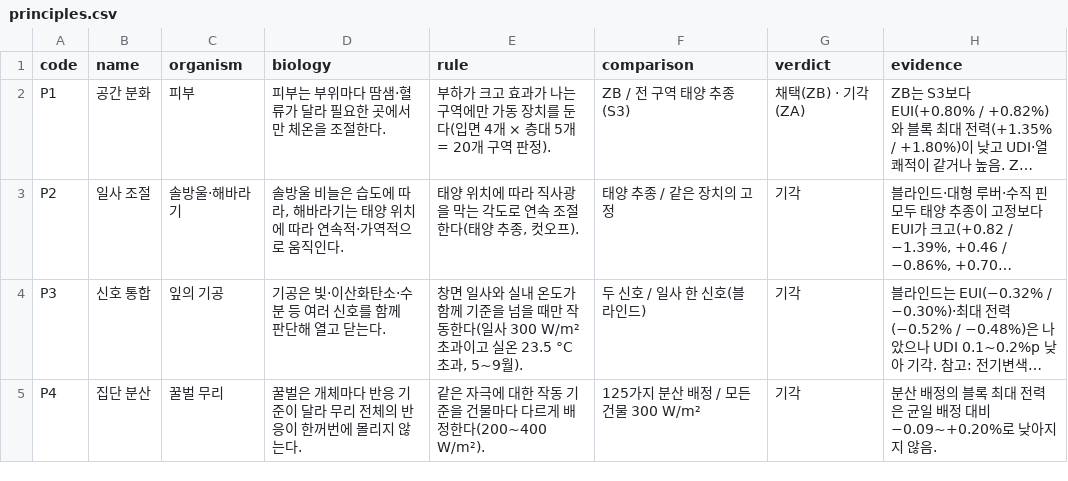
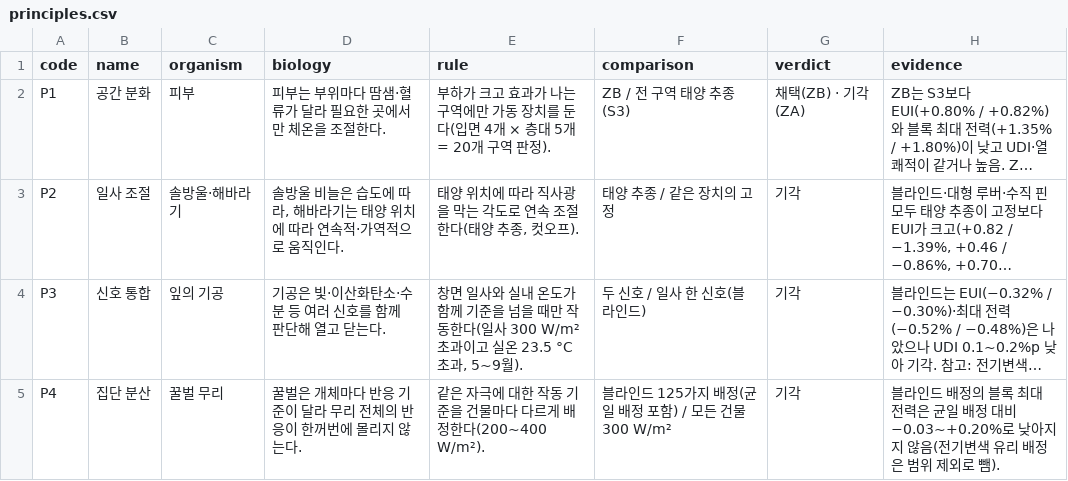
Before and after one commit to m48a2c999-svg/badtm, a CSV file: data/db/csv/principles.csv, drawn as a sheet; long unchanged cells end in …; the diff names each change by its address in the sheet, - before the commit and + after, or states it on an @@ line.

```diff
--- a/data/db/csv/principles.csv
+++ b/data/db/csv/principles.csv
-F5 (comparison): 125가지 분산 배정 / 모든 건물 300 W/m²
+F5 (comparison): 블라인드 125가지 배정(균일 배정 포함) / 모든 건물 300 W/m²
-H5 (evidence): 분산 배정의 블록 최대 전력은 균일 배정 대비 −0.09~+0.20%로 낮아지지 않음.
+H5 (evidence): 블라인드 배정의 블록 최대 전력은 균일 배정 대비 −0.03~+0.20%로 낮아지지 않음(전기변색 유리 배정은 범위 제외로 뺌).
```
Also changed, not shown: data/db/csv/alternatives.csv, data/db/csv/buildings.csv, 6 other files.
